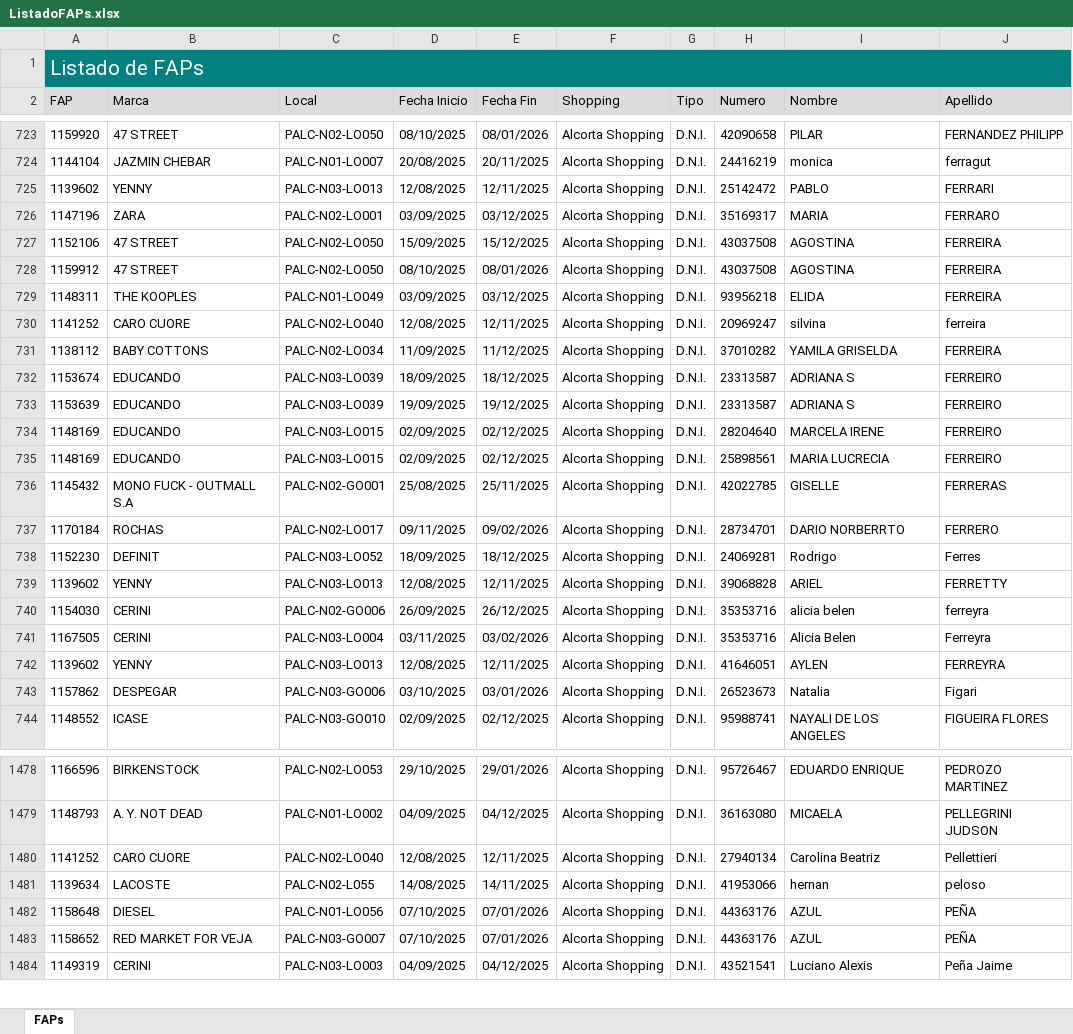
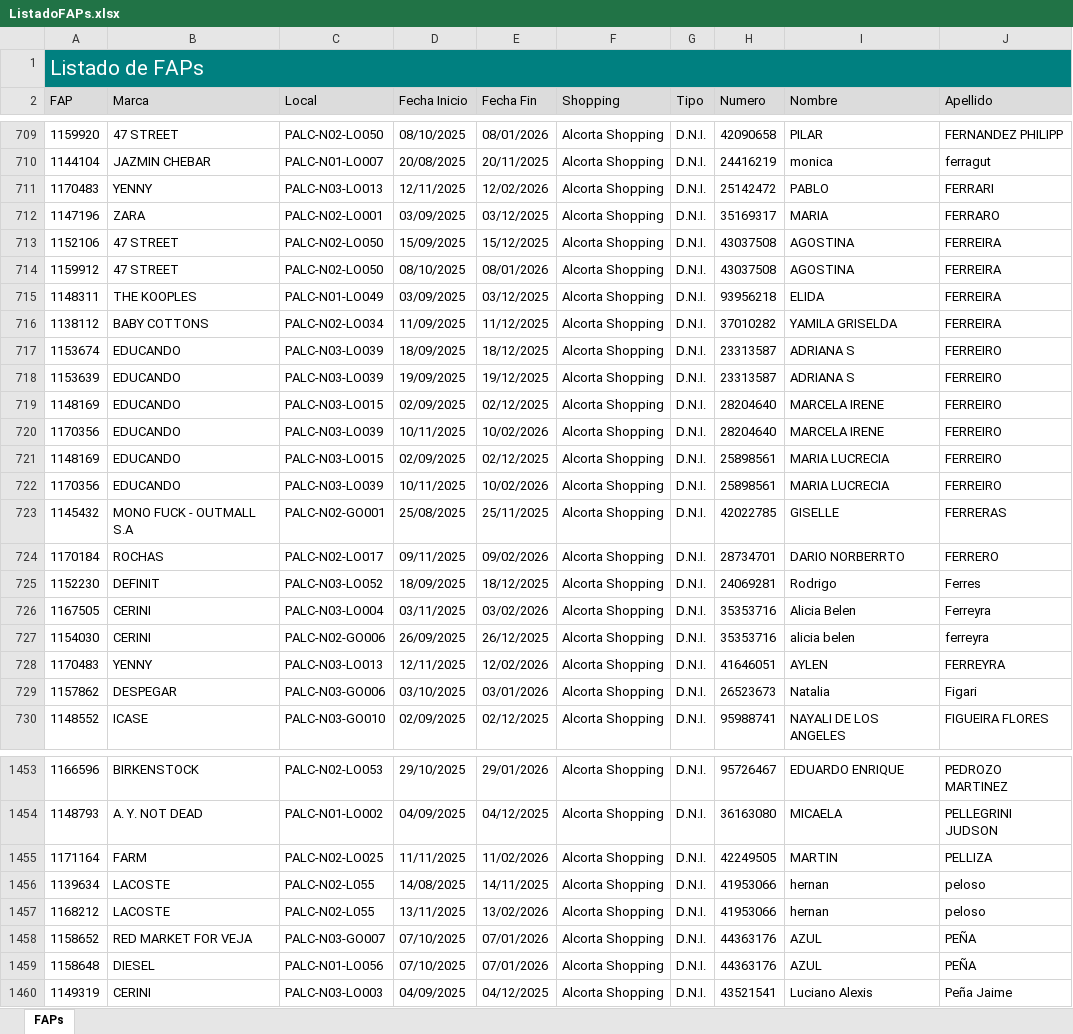
Before and after one commit to SrOtrebor/Control_Oeste, an Excel workbook: ListadoFAPs.xlsx, sheet FAPs, drawn as a sheet; only a part is shown, gaps mark what is left out; values as stored, in another font and other column widths than the file's, no borders; removed rows and columns are numbered as before the commit, all else as after; the diff covers the shown part only; the diff names each change by its address in the sheet, - before the commit and + after, or states it on an @@ line.

```diff
--- a/ListadoFAPs.xlsx (sheet FAPs)
+++ b/ListadoFAPs.xlsx (sheet FAPs)
-A711 (FAP): 1139602
+A711 (FAP): 1170483
-D711 (Fecha Inicio): 12/08/2025
+D711 (Fecha Inicio): 12/11/2025
-E711 (Fecha Fin): 12/11/2025
+E711 (Fecha Fin): 12/02/2026
-row 730: 1141252 | CARO CUORE | PALC-N02-LO040 | 12/08/2025 | 12/11/2025 | Alcorta Shopping | D.N.I. | 20969247 | silvina | ferreira
+row 720: 1170356 | EDUCANDO | PALC-N03-LO039 | 10/11/2025 | 10/02/2026 | Alcorta Shopping | D.N.I. | 28204640 | MARCELA IRENE | FERREIRO
+row 722: 1170356 | EDUCANDO | PALC-N03-LO039 | 10/11/2025 | 10/02/2026 | Alcorta Shopping | D.N.I. | 25898561 | MARIA LUCRECIA | FERREIRO
-row 739: 1139602 | YENNY | PALC-N03-LO013 | 12/08/2025 | 12/11/2025 | Alcorta Shopping | D.N.I. | 39068828 | ARIEL | FERRETTY
@@ row 740 moved to row 727: 1154030 @@
-A728 (FAP): 1139602
+A728 (FAP): 1170483
-D728 (Fecha Inicio): 12/08/2025
+D728 (Fecha Inicio): 12/11/2025
-E728 (Fecha Fin): 12/11/2025
+E728 (Fecha Fin): 12/02/2026
-row 1480: 1141252 | CARO CUORE | PALC-N02-LO040 | 12/08/2025 | 12/11/2025 | Alcorta Shopping | D.N.I. | 27940134 | Carolina Beatriz | Pellettieri
+row 1455: 1171164 | FARM | PALC-N02-LO025 | 11/11/2025 | 11/02/2026 | Alcorta Shopping | D.N.I. | 42249505 | MARTIN | PELLIZA
+row 1457: 1168212 | LACOSTE | PALC-N02-L055 | 13/11/2025 | 13/02/2026 | Alcorta Shopping | D.N.I. | 41953066 | hernan | peloso
@@ row 1482 moved to row 1459: 1158648 @@
```
Also changed, not shown: 34 added rows, 63 removed rows, 2 moved rows and 71 edited cells elsewhere in this sheet, ListadoFAOs.xlsx, excepciones.xlsx, 10 other files.
